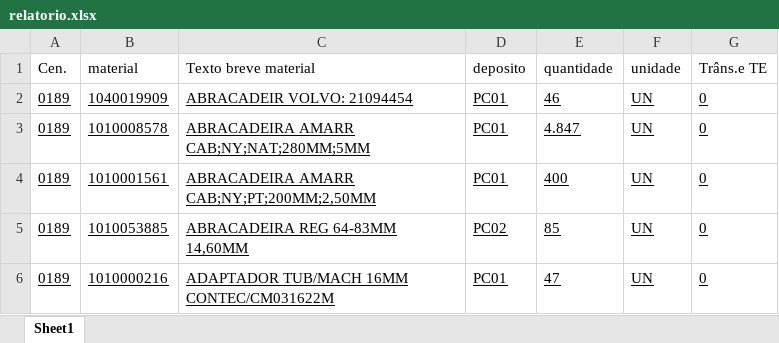
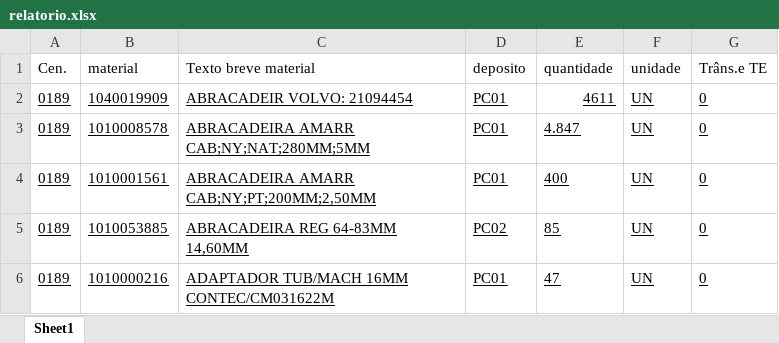
Before and after one commit to hiagogabrielga/catalogoPecasPCM, an Excel workbook: dados-catalago-pcm-interno/relatorio.xlsx, sheet Sheet1, drawn as a sheet; only a part is shown; values as stored, in another font and other column widths than the file's, no borders; the diff names each change by its address in the sheet, - before the commit and + after, or states it on an @@ line.

```diff
--- a/dados-catalago-pcm-interno/relatorio.xlsx (sheet Sheet1)
+++ b/dados-catalago-pcm-interno/relatorio.xlsx (sheet Sheet1)
-E2 (quantidade): 46
+E2 (quantidade): 4611
```
Also changed, not shown: 1 other file.
